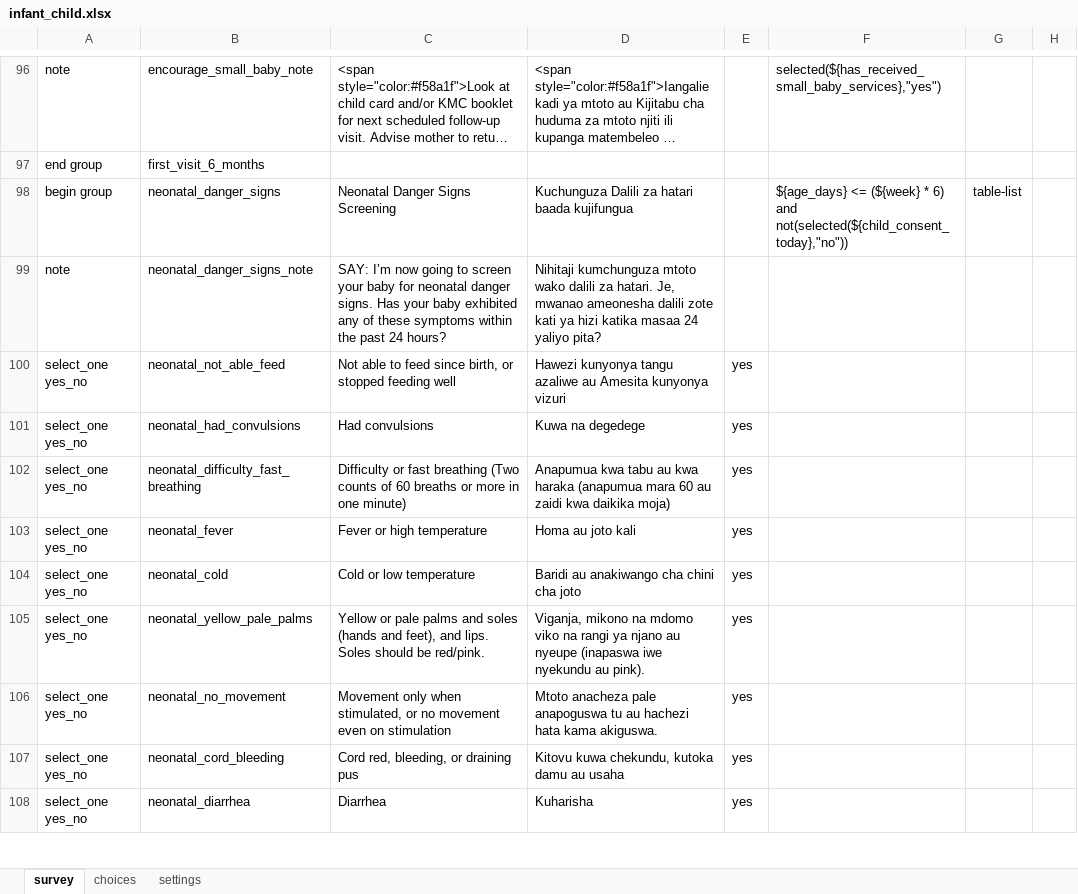
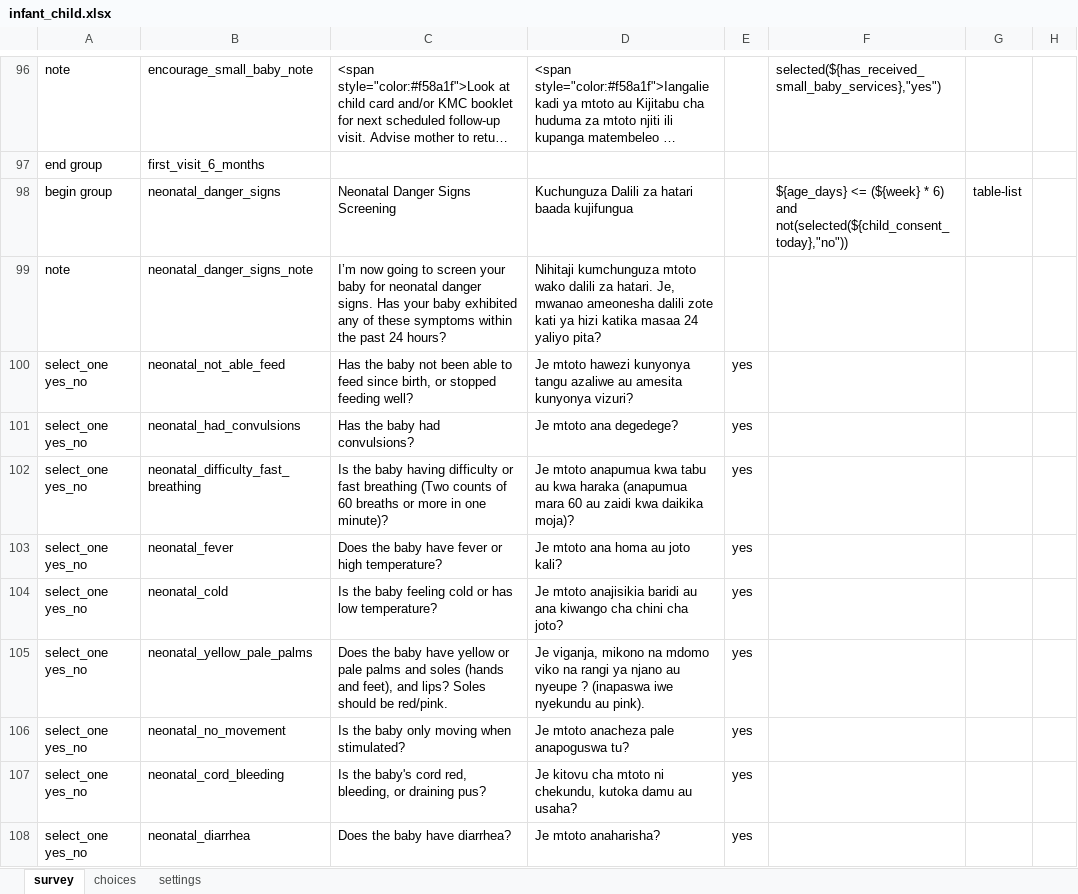
Before and after one commit to sookwalinga/cht-core, an Excel workbook: forms/app/infant_child.xlsx, sheet survey, drawn as a sheet; only a part is shown, gaps mark what is left out; long unchanged cells end in …; values as stored, in another font and other column widths than the file's, no borders; charts and pictures not drawn; the diff covers the shown part only; the diff names each change by its address in the sheet, - before the commit and + after, or states it on an @@ line.

```diff
--- a/forms/app/infant_child.xlsx (sheet survey)
+++ b/forms/app/infant_child.xlsx (sheet survey)
-C99: SAY: I’m now…
+C99: I’m now…
-C100: Not able to feed since birth, or stopped feeding well
+C100: Has the baby not been able to feed since birth, or stopped feeding well?
-D100: Hawezi kunyonya tangu azaliwe au Amesita kunyonya vizuri
+D100: Je mtoto hawezi kunyonya tangu azaliwe au amesita kunyonya vizuri?
-C101: Had convulsions
+C101: Has the baby had convulsions?
-D101: Kuwa na degedege
+D101: Je mtoto ana degedege?
-C102: Difficulty or fast breathing (Two counts of 60 breaths or more in one minute)
+C102: Is the baby having difficulty or fast breathing (Two counts of 60 breaths or more in one minute)?
-D102: Anapumua kwa tabu au kwa haraka (anapumua mara 60 au zaidi kwa daikika moja)
+D102: Je mtoto anapumua kwa tabu au kwa haraka (anapumua mara 60 au zaidi kwa daikika moja)?
-C103: Fever or high temperature
+C103: Does the baby have fever or high temperature?
-D103: Homa au joto kali
+D103: Je mtoto ana homa au joto kali?
-C104: Cold or low temperature
+C104: Is the baby feeling cold or has low temperature?
-D104: Baridi au anakiwango cha chini cha joto
+D104: Je mtoto anajisikia baridi au ana kiwango cha chini cha joto?
-C105: Yellow or pale palms and soles (hands and feet), and lips. Soles should…
+C105: Does the baby have yellow or pale palms and soles (hands and feet), and lips? Soles should…
-D105: Viganja, mikono na mdomo viko na rangi ya njano au nyeupe (inapaswa iwe…
+D105: Je viganja, mikono na mdomo viko na rangi ya njano au nyeupe ? (inapaswa iwe…
-C106: Movement only when stimulated, or no movement even on stimulation
+C106: Is the baby only moving when stimulated?
-D106: Mtoto anacheza pale anapoguswa tu au hachezi hata kama akiguswa.
+D106: Je mtoto anacheza pale anapoguswa tu?
-C107: Cord red, bleeding, or draining pus
+C107: Is the baby's cord red, bleeding, or draining pus?
-D107: Kitovu kuwa chekundu, kutoka damu au usaha
+D107: Je kitovu cha mtoto ni chekundu, kutoka damu au usaha?
-C108: Diarrhea
+C108: Does the baby have diarrhea?
-D108: Kuharisha
+D108: Je mtoto anaharisha?
```
Also changed, not shown: 9 added rows and 55 edited cells elsewhere in this sheet, 4 other files.
